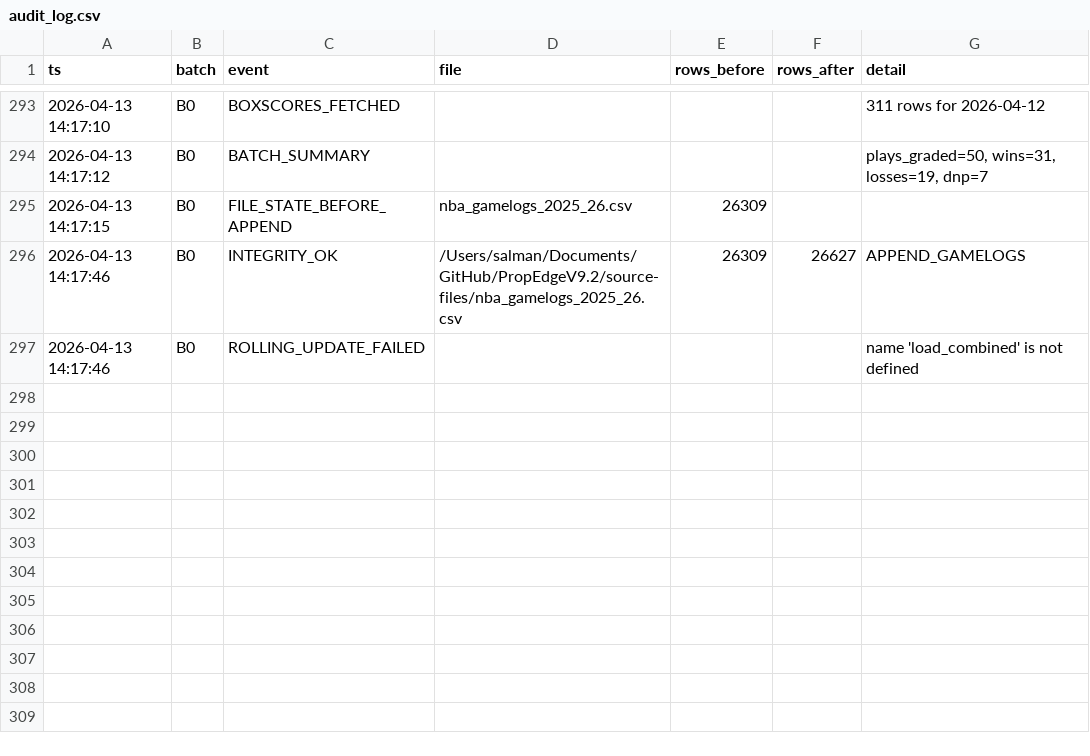
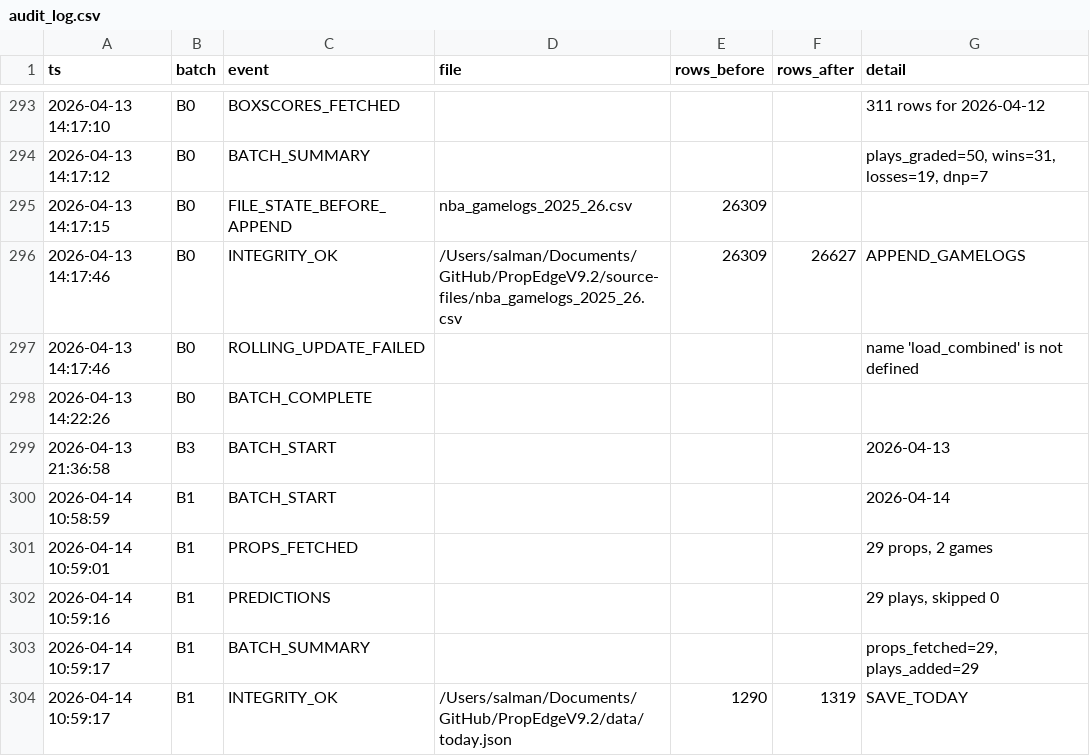
Before and after one commit to iamwerewolf1007/PropEdgeV9.2, a CSV file: data/audit_log.csv, drawn as a sheet; only a part is shown, gaps mark what is left out.

Commit message:
B1: 2026-04-14 — 29 plays

```diff
--- a/data/audit_log.csv
+++ b/data/audit_log.csv
@@ -297 +297,8 @@ ts,batch,event,file,rows_before,rows_after,detail
 2026-04-13 14:17:46,B0,ROLLING_UPDATE_FAILED,,,,name 'load_combined' is not defined
+2026-04-13 14:22:26,B0,BATCH_COMPLETE,,,,
+2026-04-13 21:36:58,B3,BATCH_START,,,,2026-04-13
+2026-04-14 10:58:59,B1,BATCH_START,,,,2026-04-14
+2026-04-14 10:59:01,B1,PROPS_FETCHED,,,,"29 props, 2 games"
+2026-04-14 10:59:16,B1,PREDICTIONS,,,,"29 plays, skipped 0"
+2026-04-14 10:59:17,B1,BATCH_SUMMARY,,,,"props_fetched=29, plays_added=29"
+2026-04-14 10:59:17,B1,INTEGRITY_OK,/Users/salman/Documents/GitHub/PropEdgeV9.2/data/today.json,1290,1319,SAVE_TODAY
```
Also changed, not shown: 3 other files.
